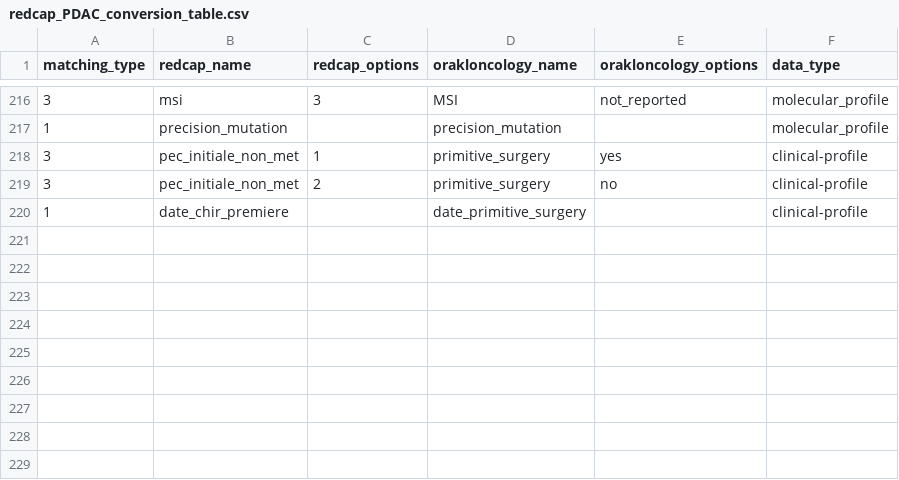
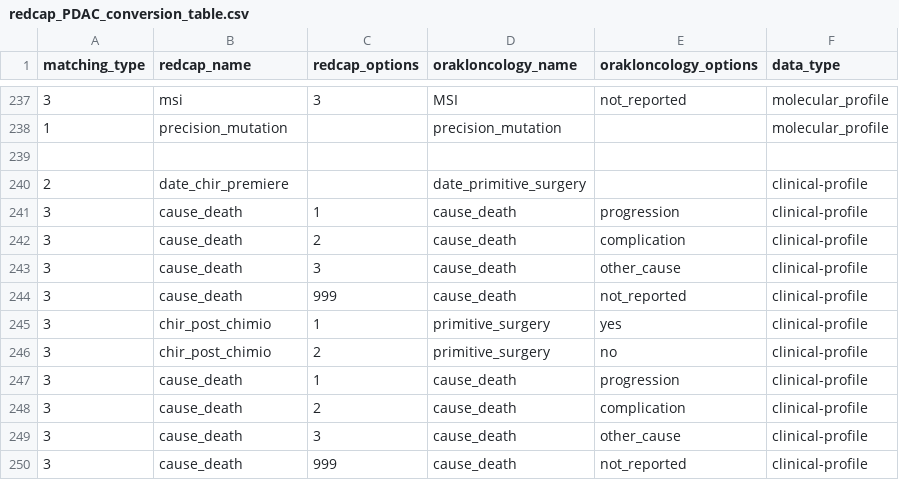
Before and after one commit to Orakl-Oncology-Dev/redcap-preprocessing, a CSV file: conversion_table/redcap_PDAC_conversion_table.csv, drawn as a sheet; only a part is shown, gaps mark what is left out; the diff covers the shown part only.

```diff
--- a/conversion_table/redcap_PDAC_conversion_table.csv
+++ b/conversion_table/redcap_PDAC_conversion_table.csv
@@ -217,4 +238,13 @@ matching_type;redcap_name;redcap_options;orakloncology_name;orakloncology_option
 1;precision_mutation;;precision_mutation ;;molecular_profile
-3;pec_initiale_non_met ;1;primitive_surgery;yes;clinical-profile
-3;pec_initiale_non_met ;2;primitive_surgery;no;clinical-profile
-1;date_chir_premiere ;;date_primitive_surgery;;clinical-profile
+
+2;date_chir_premiere ;;date_primitive_surgery;;clinical-profile
+3;cause_death;1;cause_death;progression;clinical-profile
+3;cause_death;2;cause_death;complication;clinical-profile
+3;cause_death;3;cause_death;other_cause;clinical-profile
+3;cause_death;999;cause_death;not_reported;clinical-profile
+3;chir_post_chimio;1;primitive_surgery;yes;clinical-profile
+3;chir_post_chimio;2;primitive_surgery;no;clinical-profile
+3;cause_death;1;cause_death;progression;clinical-profile
+3;cause_death;2;cause_death;complication;clinical-profile
+3;cause_death;3;cause_death;other_cause;clinical-profile
+3;cause_death;999;cause_death;not_reported;clinical-profile
```
Also changed, not shown: 21 added rows and 1 edited cell elsewhere in this file, conversion_table/redcap_CRC_conversion_table.csv, 3 other files.
